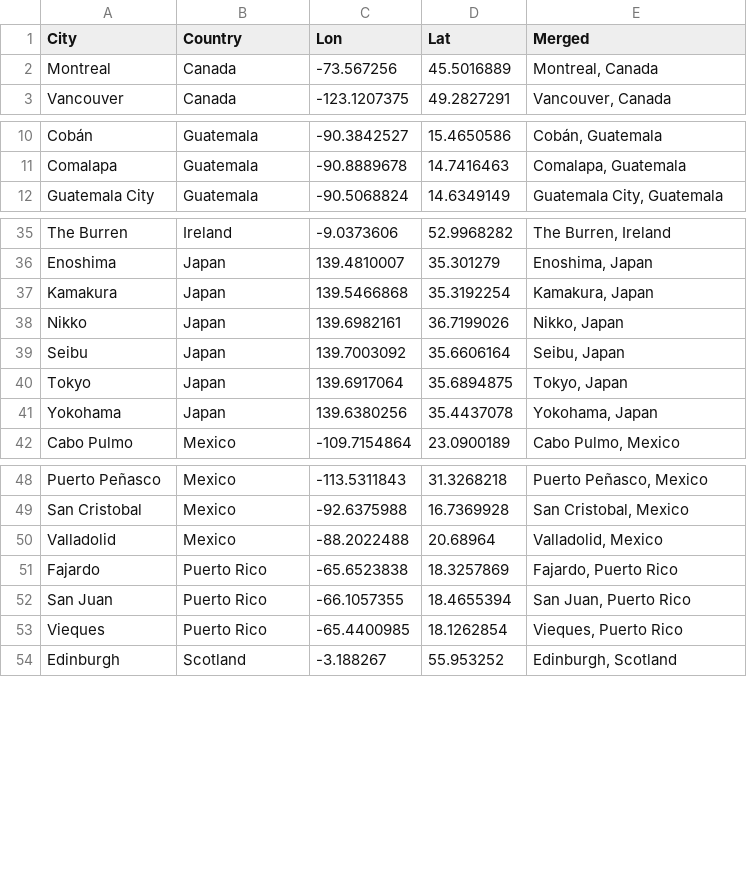
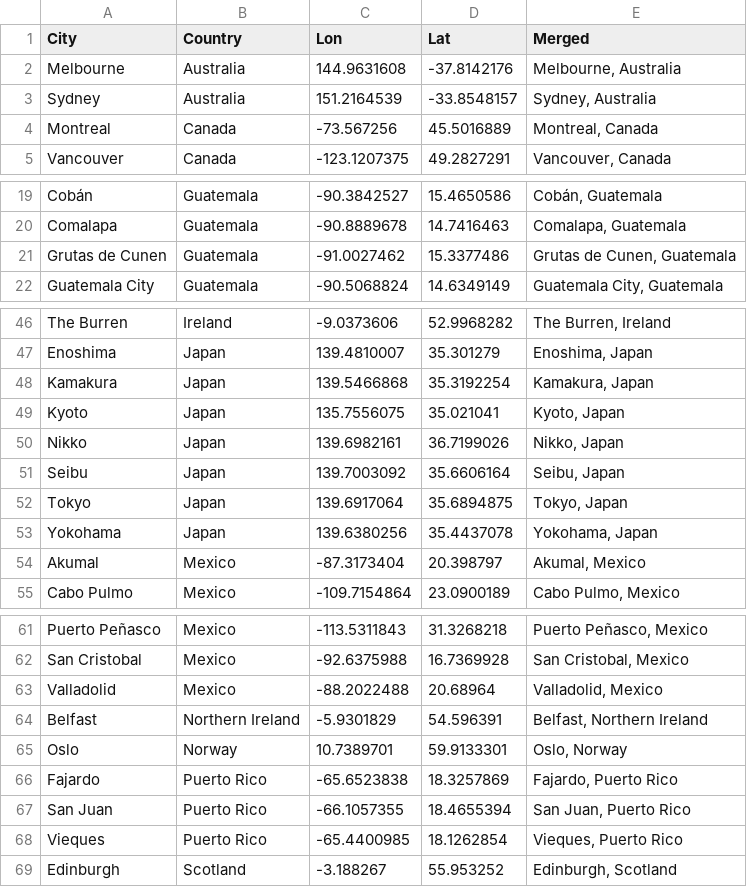
Before and after one commit to rbennett24/travelmap, a CSV file: Data/Visited_international.csv, drawn as a sheet; only a part is shown, gaps mark what is left out; the diff covers the shown part only; the diff names each change by its address in the sheet, - before the commit and + after, or states it on an @@ line.

```diff
--- a/Data/Visited_international.csv
+++ b/Data/Visited_international.csv
+row 2: Melbourne | Australia | 144.9631608 | -37.8142176 | Melbourne, Australia
+row 3: Sydney | Australia | 151.2164539 | -33.8548157 | Sydney, Australia
+row 21: Grutas de Cunen | Guatemala | -91.0027462 | 15.3377486 | Grutas de Cunen, Guatemala
+row 49: Kyoto | Japan | 135.7556075 | 35.021041 | Kyoto, Japan
+row 54: Akumal | Mexico | -87.3173404 | 20.398797 | Akumal, Mexico
+row 64: Belfast | Northern Ireland | -5.9301829 | 54.596391 | Belfast, Northern Ireland
+row 65: Oslo | Norway | 10.7389701 | 59.9133301 | Oslo, Norway
```
Also changed, not shown: 12 added rows and 2 removed rows elsewhere in this file, Data/Visited_US.csv.
